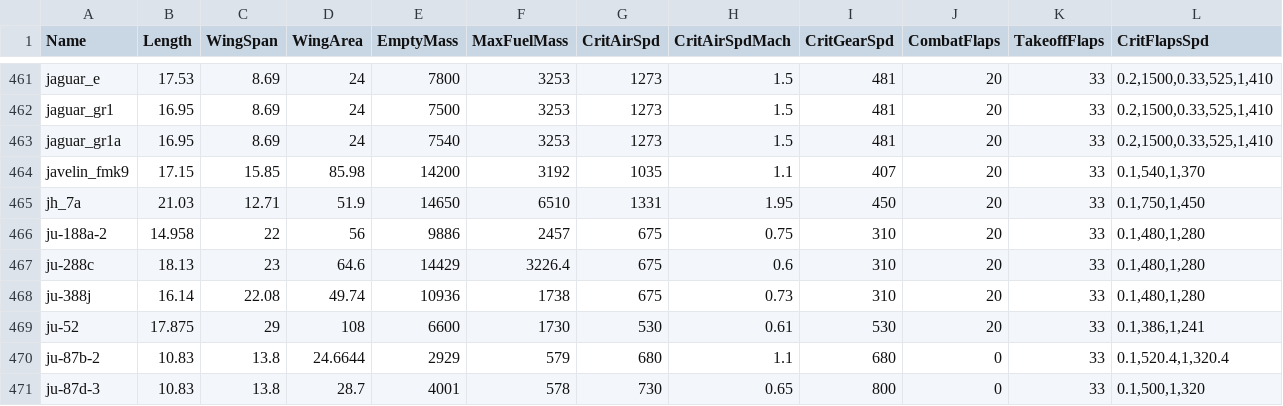
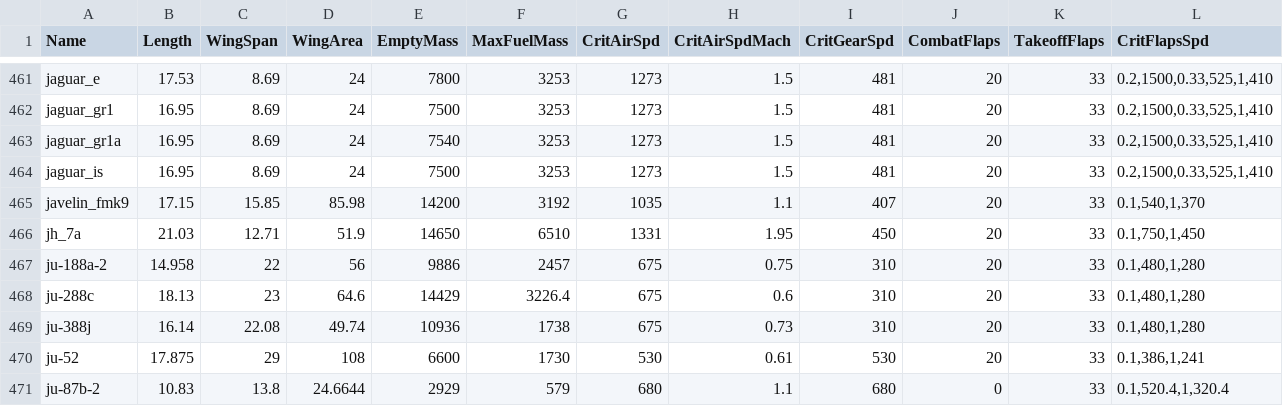
Before and after one commit to MeSoftHorny/WTRTI-Data, a CSV file: FM/fm_data_db.csv, drawn as a sheet; only a part is shown, gaps mark what is left out; the shorter side is filled out with more unchanged rows; rows hold the shown columns only; the diff names each change by its address in the sheet, - before the commit and + after, or states it on an @@ line.

```diff
--- a/FM/fm_data_db.csv
+++ b/FM/fm_data_db.csv
+row 464: jaguar_is | 16.95 | 8.69 | 24 | 7500 | 3253 | 1273 | 1.5 | 481 | 20 | 33 | 0.2,1500,0.33,525,1,410
```
Also changed, not shown: FM/fm_names_db.csv, 1 other file.
